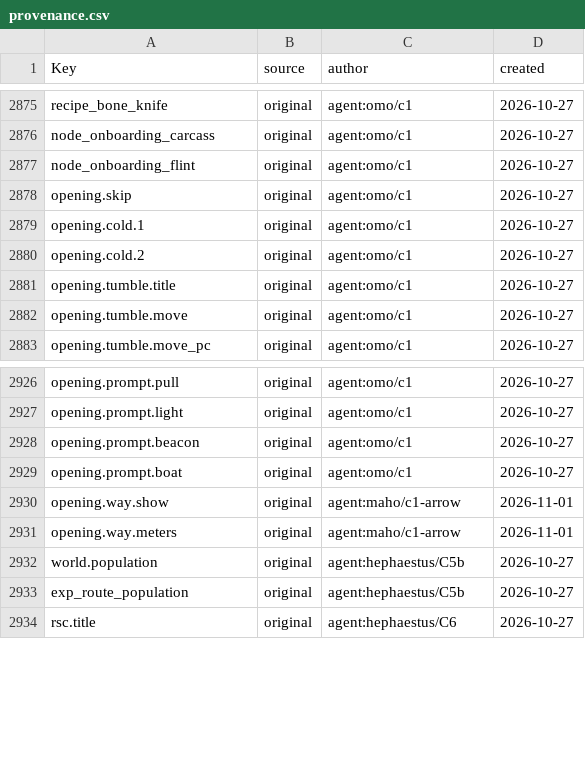
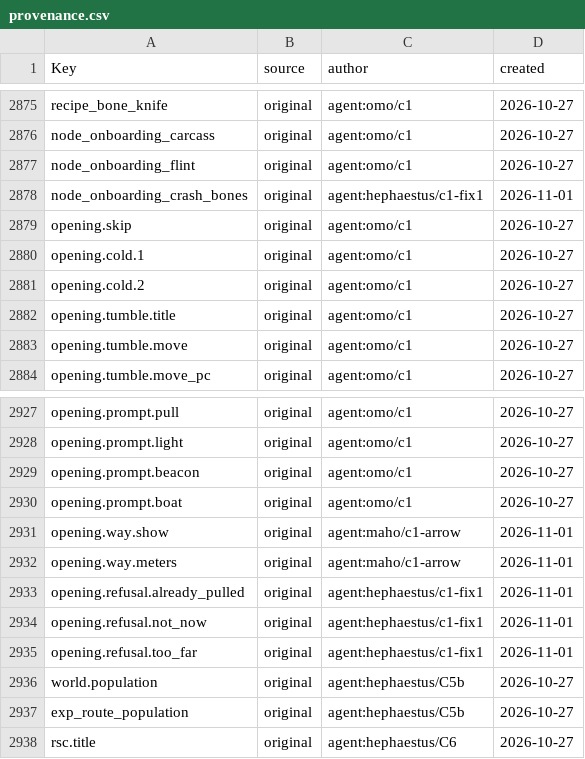
Before and after one commit to Indosaram/roblox_forge, a CSV file: games/robango-island/locale/provenance.csv, drawn as a sheet; only a part is shown, gaps mark what is left out.

```diff
--- a/games/robango-island/locale/provenance.csv
+++ b/games/robango-island/locale/provenance.csv
@@ -2877,2 +2877,3 @@ node_onboarding_carcass,original,agent:omo/c1,2026-10-27
 node_onboarding_flint,original,agent:omo/c1,2026-10-27
+node_onboarding_crash_bones,original,agent:hephaestus/c1-fix1,2026-11-01
 opening.skip,original,agent:omo/c1,2026-10-27
@@ -2931,2 +2932,5 @@ opening.way.show,original,agent:maho/c1-arrow,2026-11-01
 opening.way.meters,original,agent:maho/c1-arrow,2026-11-01
+opening.refusal.already_pulled,original,agent:hephaestus/c1-fix1,2026-11-01
+opening.refusal.not_now,original,agent:hephaestus/c1-fix1,2026-11-01
+opening.refusal.too_far,original,agent:hephaestus/c1-fix1,2026-11-01
 world.population,original,agent:hephaestus/C5b,2026-10-27
```
Also changed, not shown: games/robango-island/locale/strings.csv, 9 other files.
